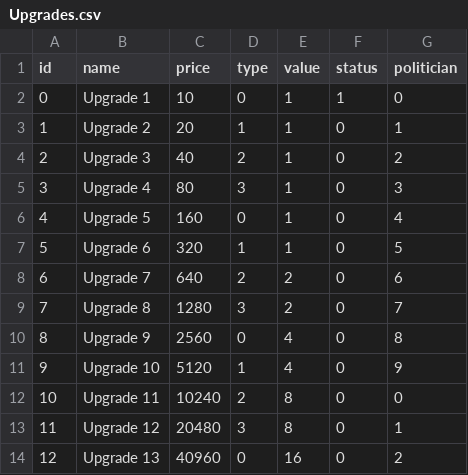
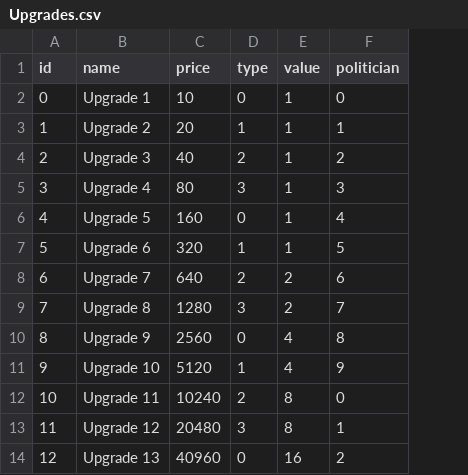
Before and after one commit to alex-rotariu/ICProject, a CSV file: Assets/Resources/Upgrades.csv, drawn as a sheet; only a part is shown; the diff names each change by its address in the sheet, - before the commit and + after, or states it on an @@ line.

Commit message:
Moved info about bought upgrades to DB

```diff
--- a/Assets/Resources/Upgrades.csv
+++ b/Assets/Resources/Upgrades.csv
-column F (status), rows 2-14: 1 | 0 | 0 | 0 | 0 | 0 | 0 | 0 | 0 | 0 | 0 | 0 | 0
```
Also changed, not shown: 6 other files.
